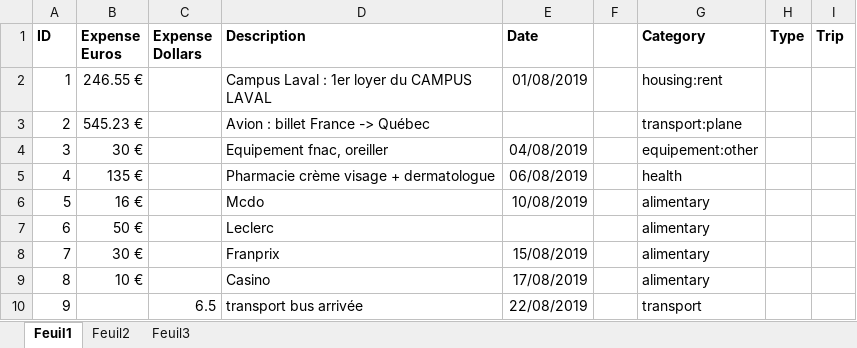
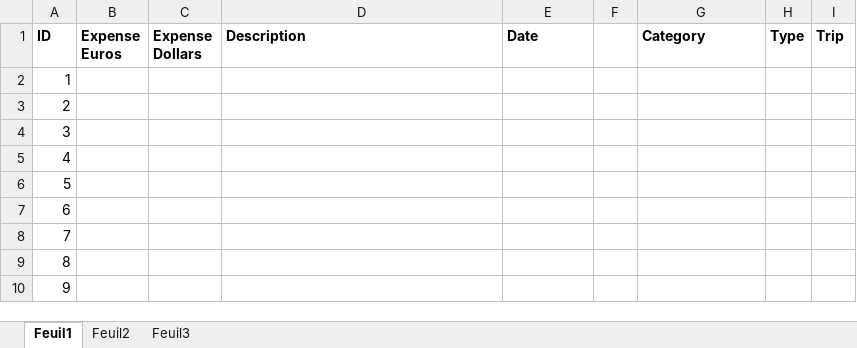
Before and after one commit to Raiytak/Recount, an Excel workbook: app/code/data/excels/raw_copy_expenses.xlsx, sheet Feuil1, drawn as a sheet; only a part is shown; values as stored, in another font and other column widths than the file's, no borders; the diff covers the shown part only; the diff names each change by its address in the sheet, - before the commit and + after, or states it on an @@ line.

```diff
--- a/app/code/data/excels/raw_copy_expenses.xlsx (sheet Feuil1)
+++ b/app/code/data/excels/raw_copy_expenses.xlsx (sheet Feuil1)
-B2 (Expense Euros): 246.55 €
+B2 (Expense Euros): (empty)
-D2 (Description): Campus Laval : 1er loyer du CAMPUS LAVAL
+D2 (Description): (empty)
-E2 (Date): 01/08/2019
+E2 (Date): (empty)
-G2 (Category): housing:rent
+G2 (Category): (empty)
-B3 (Expense Euros): 545.23 €
+B3 (Expense Euros): (empty)
-D3 (Description): Avion : billet France -> Québec
+D3 (Description): (empty)
-G3 (Category): transport:plane
+G3 (Category): (empty)
-B4 (Expense Euros): 30 €
+B4 (Expense Euros): (empty)
-D4 (Description): Equipement fnac, oreiller
+D4 (Description): (empty)
-E4 (Date): 04/08/2019
+E4 (Date): (empty)
-G4 (Category): equipement:other
+G4 (Category): (empty)
-B5 (Expense Euros): 135 €
+B5 (Expense Euros): (empty)
-D5 (Description): Pharmacie crème visage + dermatologue
+D5 (Description): (empty)
-E5 (Date): 06/08/2019
+E5 (Date): (empty)
-G5 (Category): health
+G5 (Category): (empty)
-B6 (Expense Euros): 16 €
+B6 (Expense Euros): (empty)
-D6 (Description): Mcdo
+D6 (Description): (empty)
-E6 (Date): 10/08/2019
+E6 (Date): (empty)
-G6:G9 (Category): alimentary
+G6:G9 (Category): (empty)
-B7 (Expense Euros): 50 €
+B7 (Expense Euros): (empty)
-D7 (Description): Leclerc
+D7 (Description): (empty)
-B8 (Expense Euros): 30 €
+B8 (Expense Euros): (empty)
-D8 (Description): Franprix
+D8 (Description): (empty)
-E8 (Date): 15/08/2019
+E8 (Date): (empty)
-B9 (Expense Euros): 10 €
+B9 (Expense Euros): (empty)
-D9 (Description): Casino
+D9 (Description): (empty)
-E9 (Date): 17/08/2019
+E9 (Date): (empty)
-C10 (Expense Dollars): 6.5
+C10 (Expense Dollars): (empty)
-D10 (Description): transport bus arrivée
+D10 (Description): (empty)
-E10 (Date): 22/08/2019
+E10 (Date): (empty)
-G10 (Category): transport
+G10 (Category): (empty)
```
Also changed, not shown: 3 edited cells elsewhere in this sheet, app/code/data/excels/copy_expenses.xlsx, app/documentation/example_expenses_en.xlsx, 7 other files.
